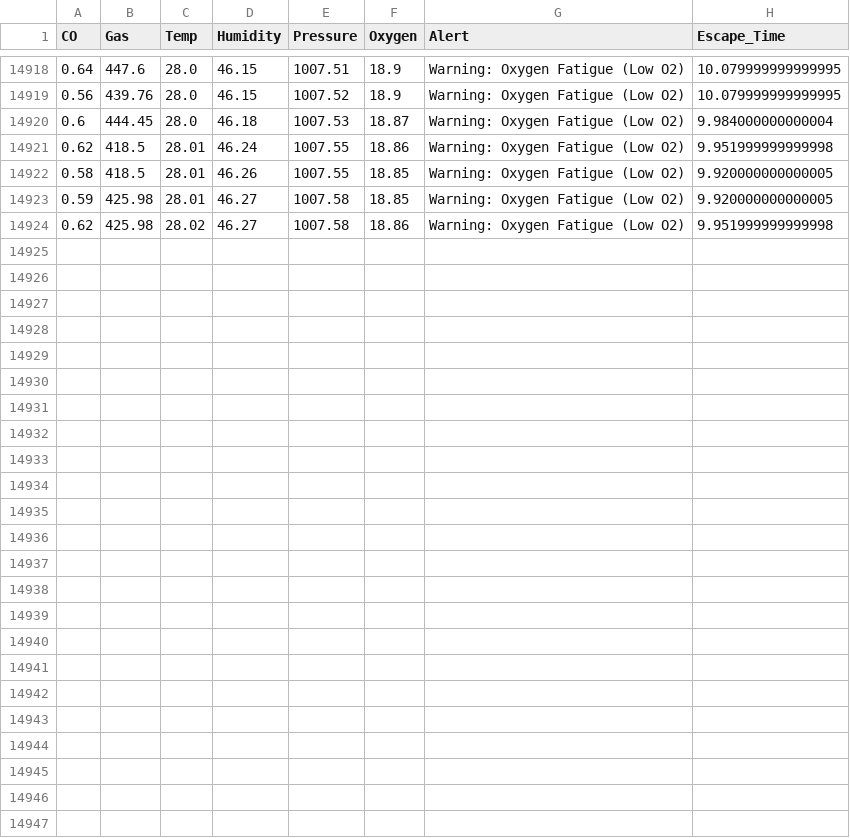
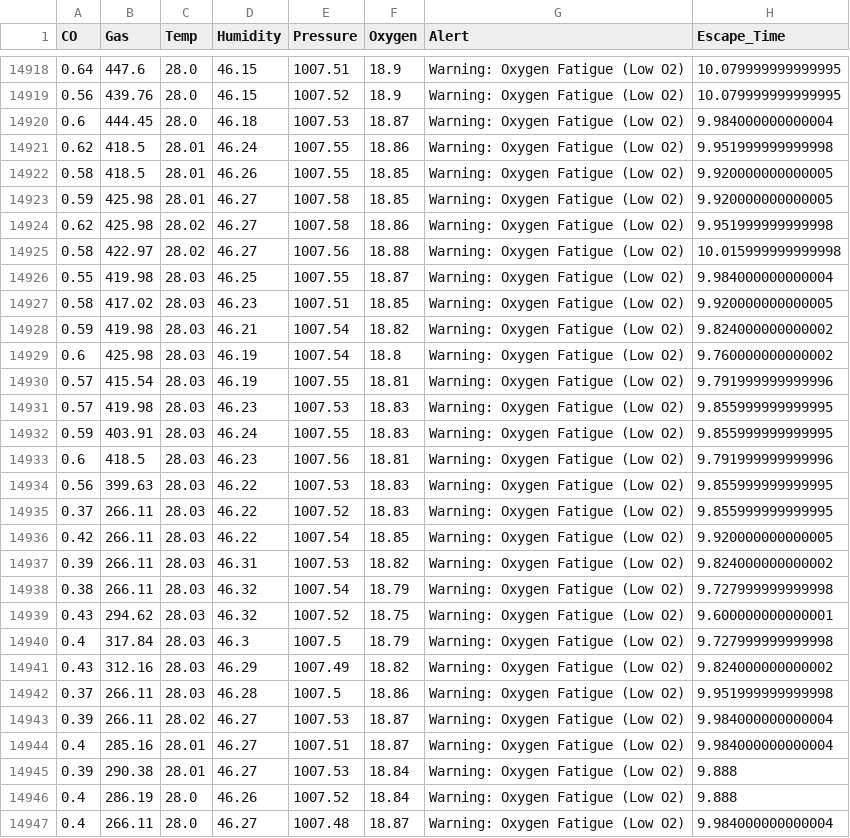
Before and after one commit to Joyaljose0/VAAYUU, a CSV file: data/air_quality.csv, drawn as a sheet; only a part is shown, gaps mark what is left out.

```diff
--- a/data/air_quality.csv
+++ b/data/air_quality.csv
@@ -14924 +14924,24 @@ CO,Gas,Temp,Humidity,Pressure,Oxygen,Alert,Escape_Time
 0.62,425.98,28.02,46.27,1007.58,18.86,Warning: Oxygen Fatigue (Low O2),9.951999999999998
+0.58,422.97,28.02,46.27,1007.56,18.88,Warning: Oxygen Fatigue (Low O2),10.015999999999998
+0.55,419.98,28.03,46.25,1007.55,18.87,Warning: Oxygen Fatigue (Low O2),9.984000000000004
+0.58,417.02,28.03,46.23,1007.51,18.85,Warning: Oxygen Fatigue (Low O2),9.920000000000005
+0.59,419.98,28.03,46.21,1007.54,18.82,Warning: Oxygen Fatigue (Low O2),9.824000000000002
+0.6,425.98,28.03,46.19,1007.54,18.8,Warning: Oxygen Fatigue (Low O2),9.760000000000002
+0.57,415.54,28.03,46.19,1007.55,18.81,Warning: Oxygen Fatigue (Low O2),9.791999999999996
+0.57,419.98,28.03,46.23,1007.53,18.83,Warning: Oxygen Fatigue (Low O2),9.855999999999995
+0.59,403.91,28.03,46.24,1007.55,18.83,Warning: Oxygen Fatigue (Low O2),9.855999999999995
+0.6,418.5,28.03,46.23,1007.56,18.81,Warning: Oxygen Fatigue (Low O2),9.791999999999996
+0.56,399.63,28.03,46.22,1007.53,18.83,Warning: Oxygen Fatigue (Low O2),9.855999999999995
+0.37,266.11,28.03,46.22,1007.52,18.83,Warning: Oxygen Fatigue (Low O2),9.855999999999995
+0.42,266.11,28.03,46.22,1007.54,18.85,Warning: Oxygen Fatigue (Low O2),9.920000000000005
+0.39,266.11,28.03,46.31,1007.53,18.82,Warning: Oxygen Fatigue (Low O2),9.824000000000002
+0.38,266.11,28.03,46.32,1007.54,18.79,Warning: Oxygen Fatigue (Low O2),9.727999999999998
+0.43,294.62,28.03,46.32,1007.52,18.75,Warning: Oxygen Fatigue (Low O2),9.600000000000001
+0.4,317.84,28.03,46.3,1007.5,18.79,Warning: Oxygen Fatigue (Low O2),9.727999999999998
+0.43,312.16,28.03,46.29,1007.49,18.82,Warning: Oxygen Fatigue (Low O2),9.824000000000002
+0.37,266.11,28.03,46.28,1007.5,18.86,Warning: Oxygen Fatigue (Low O2),9.951999999999998
+0.39,266.11,28.02,46.27,1007.53,18.87,Warning: Oxygen Fatigue (Low O2),9.984000000000004
+0.4,285.16,28.01,46.27,1007.51,18.87,Warning: Oxygen Fatigue (Low O2),9.984000000000004
+0.39,290.38,28.01,46.27,1007.53,18.84,Warning: Oxygen Fatigue (Low O2),9.888
+0.4,286.19,28.0,46.26,1007.52,18.84,Warning: Oxygen Fatigue (Low O2),9.888
+0.4,266.11,28.0,46.27,1007.48,18.87,Warning: Oxygen Fatigue (Low O2),9.984000000000004
```
Also changed, not shown: 1 other file.
